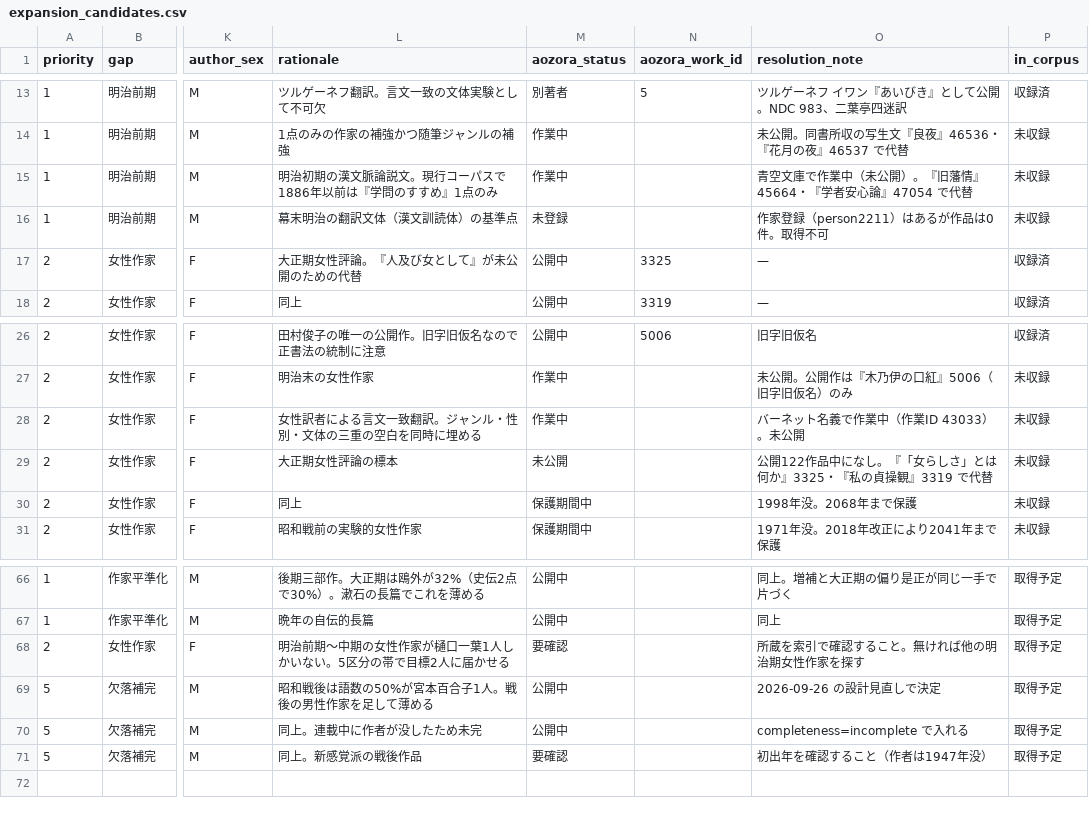
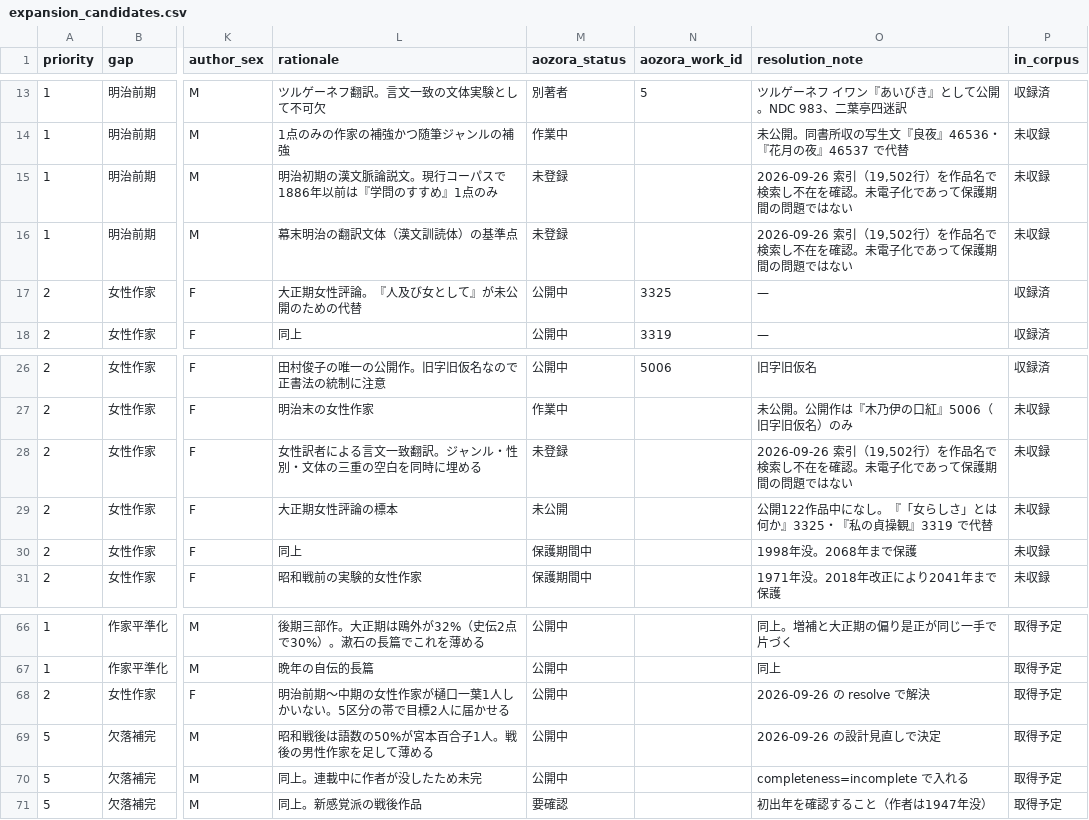
Before and after one commit to tomojitabata/JLit_Corpus_2026, a CSV file: metadata/expansion_candidates.csv, drawn as a sheet; only a part is shown, gaps mark what is left out; the diff names each change by its address in the sheet, - before the commit and + after, or states it on an @@ line.

Commit message:
増補：未電子化の3点を見送り（文明論之概略・西国立志編・小公子）
青空文庫の索引19,502件を作品名で検索し不在を確認。いずれも保護期間は満了しており未電子化である。02_fetch_aozora.py の未解決診断が保護期間のみを挙げていたのを，未電子化・表記ゆれも含む3通りに改めた。

```diff
--- a/metadata/expansion_candidates.csv
+++ b/metadata/expansion_candidates.csv
-M15 (aozora_status): 作業中
+M15 (aozora_status): 未登録
-O15 (resolution_note): 青空文庫で作業中（未公開）。『旧藩情』45664・『学者安心論』47054 で代替
+O15 (resolution_note): 2026-09-26 索引（19,502行）を作品名で検索し不在を確認。未電子化であって保護期間の問題ではない
-O16 (resolution_note): 作家登録（person2211）はあるが作品は0件。取得不可
+O16 (resolution_note): 2026-09-26 索引（19,502行）を作品名で検索し不在を確認。未電子化であって保護期間の問題ではない
-M28 (aozora_status): 作業中
+M28 (aozora_status): 未登録
-O28 (resolution_note): バーネット名義で作業中（作業ID 43033）。未公開
+O28 (resolution_note): 2026-09-26 索引（19,502行）を作品名で検索し不在を確認。未電子化であって保護期間の問題ではない
-M68 (aozora_status): 要確認
+M68 (aozora_status): 公開中
-O68 (resolution_note): 所蔵を索引で確認すること。無ければ他の明治期女性作家を探す
+O68 (resolution_note): 2026-09-26 の resolve で解決
```
Also changed, not shown: config/corpus_manifest.tsv, 2 other files.
